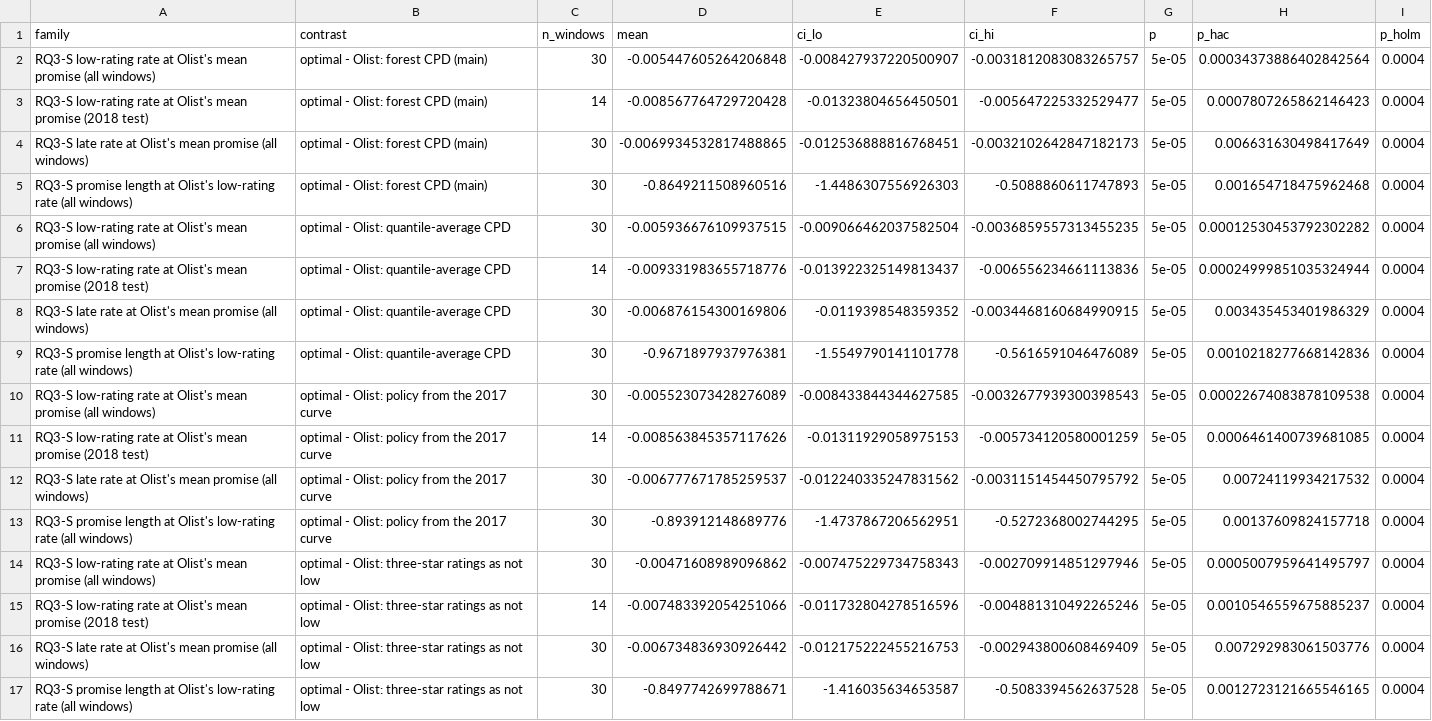
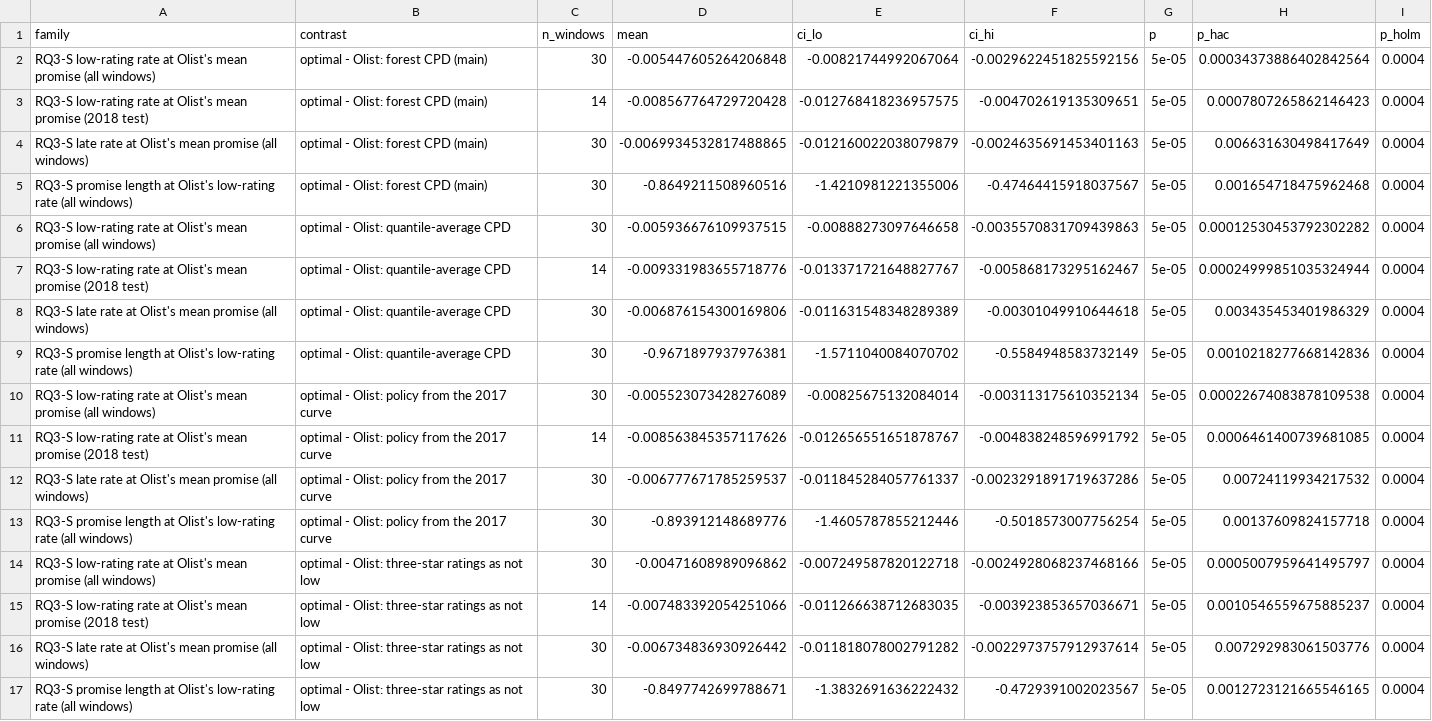
Before and after one commit to buihuudong19/delivery-promise-conformal-artifact, a CSV file: outputs/tables/contrasts_rq3_sensitivity.csv, drawn as a sheet; only a part is shown; the diff covers the shown part only; the diff names each change by its address in the sheet, - before the commit and + after, or states it on an @@ line.

```diff
--- a/outputs/tables/contrasts_rq3_sensitivity.csv
+++ b/outputs/tables/contrasts_rq3_sensitivity.csv
-E2 (ci_lo): -0.008427937220500907
+E2 (ci_lo): -0.00821744992067064
-F2 (ci_hi): -0.0031812083083265757
+F2 (ci_hi): -0.0029622451825592156
-E3 (ci_lo): -0.01323804656450501
+E3 (ci_lo): -0.012768418236957575
-F3 (ci_hi): -0.005647225332529477
+F3 (ci_hi): -0.004702619135309651
-E4 (ci_lo): -0.012536888816768451
+E4 (ci_lo): -0.012160022038079879
-F4 (ci_hi): -0.0032102642847182173
+F4 (ci_hi): -0.0024635691453401163
-E5 (ci_lo): -1.4486307556926303
+E5 (ci_lo): -1.4210981221355006
-F5 (ci_hi): -0.5088860611747893
+F5 (ci_hi): -0.47464415918037567
-E6 (ci_lo): -0.009066462037582504
+E6 (ci_lo): -0.00888273097646658
-F6 (ci_hi): -0.0036859557313455235
+F6 (ci_hi): -0.0035570831709439863
-E7 (ci_lo): -0.013922325149813437
+E7 (ci_lo): -0.013371721648827767
-F7 (ci_hi): -0.006556234661113836
+F7 (ci_hi): -0.005868173295162467
-E8 (ci_lo): -0.0119398548359352
+E8 (ci_lo): -0.011631548348289389
-F8 (ci_hi): -0.0034468160684990915
+F8 (ci_hi): -0.00301049910644618
-E9 (ci_lo): -1.5549790141101778
+E9 (ci_lo): -1.5711040084070702
-F9 (ci_hi): -0.5616591046476089
+F9 (ci_hi): -0.5584948583732149
-E10 (ci_lo): -0.008433844344627585
+E10 (ci_lo): -0.00825675132084014
-F10 (ci_hi): -0.0032677939300398543
+F10 (ci_hi): -0.003113175610352134
-E11 (ci_lo): -0.01311929058975153
+E11 (ci_lo): -0.012656551651878767
-F11 (ci_hi): -0.005734120580001259
+F11 (ci_hi): -0.004838248596991792
-E12 (ci_lo): -0.012240335247831562
+E12 (ci_lo): -0.011845284057761337
-F12 (ci_hi): -0.0031151454450795792
+F12 (ci_hi): -0.0023291891719637286
-E13 (ci_lo): -1.4737867206562951
+E13 (ci_lo): -1.4605787855212446
-F13 (ci_hi): -0.5272368002744295
+F13 (ci_hi): -0.5018573007756254
-E14 (ci_lo): -0.007475229734758343
+E14 (ci_lo): -0.007249587820122718
-F14 (ci_hi): -0.002709914851297946
+F14 (ci_hi): -0.0024928068237468166
-E15 (ci_lo): -0.011732804278516596
+E15 (ci_lo): -0.011266638712683035
-F15 (ci_hi): -0.004881310492265246
+F15 (ci_hi): -0.003923853657036671
-E16 (ci_lo): -0.012175222455216753
+E16 (ci_lo): -0.011818078002791282
-F16 (ci_hi): -0.002943800608469409
+F16 (ci_hi): -0.0022973757912937614
-E17 (ci_lo): -1.416035634653587
+E17 (ci_lo): -1.3832691636222432
-F17 (ci_hi): -0.5083394562637528
+F17 (ci_hi): -0.4729391002023567
```
Also changed, not shown: 68 edited cells elsewhere in this file, outputs/manuscript/table2_rq1_models.csv, outputs/manuscript/table4_rq1_contrasts.csv, 41 other files.
